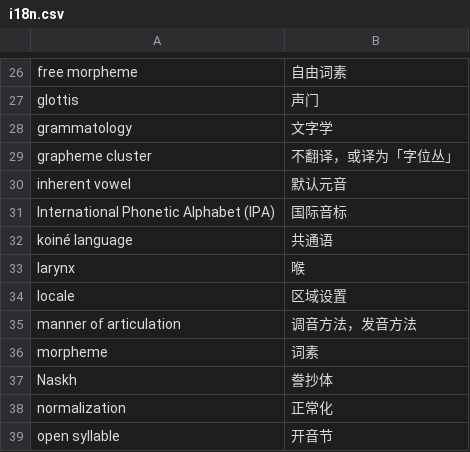
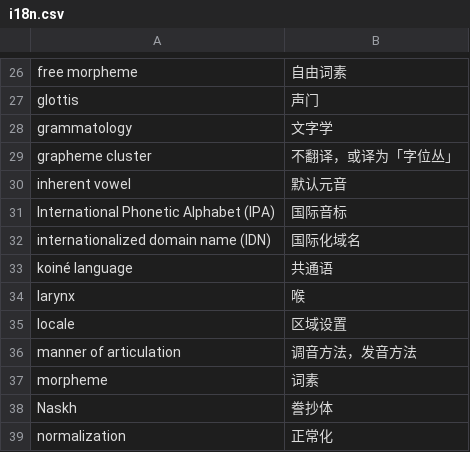
Before and after one commit to xfq/glossary, a CSV file: i18n/i18n.csv, drawn as a sheet; only a part is shown, gaps mark what is left out; the shorter side is filled out with more unchanged rows.

```diff
--- a/i18n/i18n.csv
+++ b/i18n/i18n.csv
@@ -31,2 +31,3 @@ inherent vowel,默认元音
 International Phonetic Alphabet (IPA),国际音标
+internationalized domain name (IDN),国际化域名
 koiné language,共通语
```
Also changed, not shown: 1 other file.
